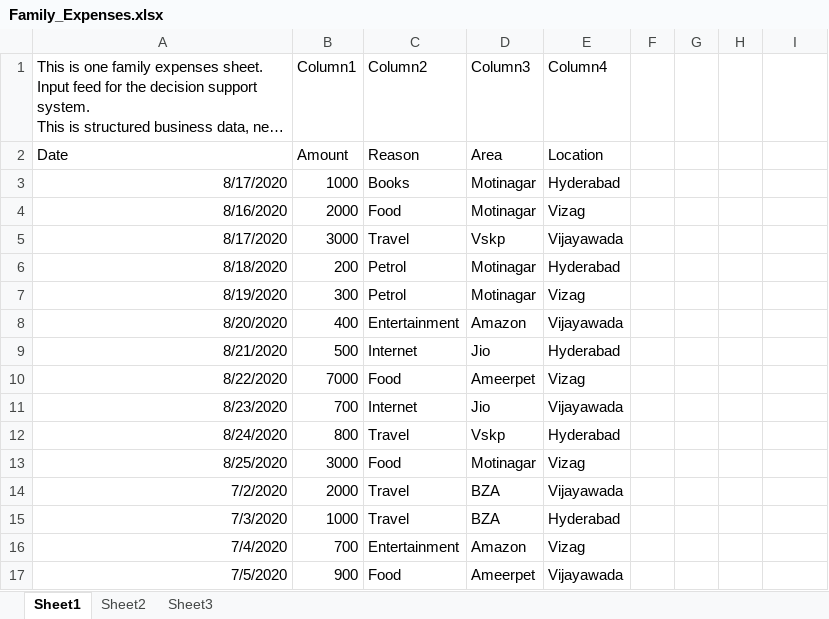
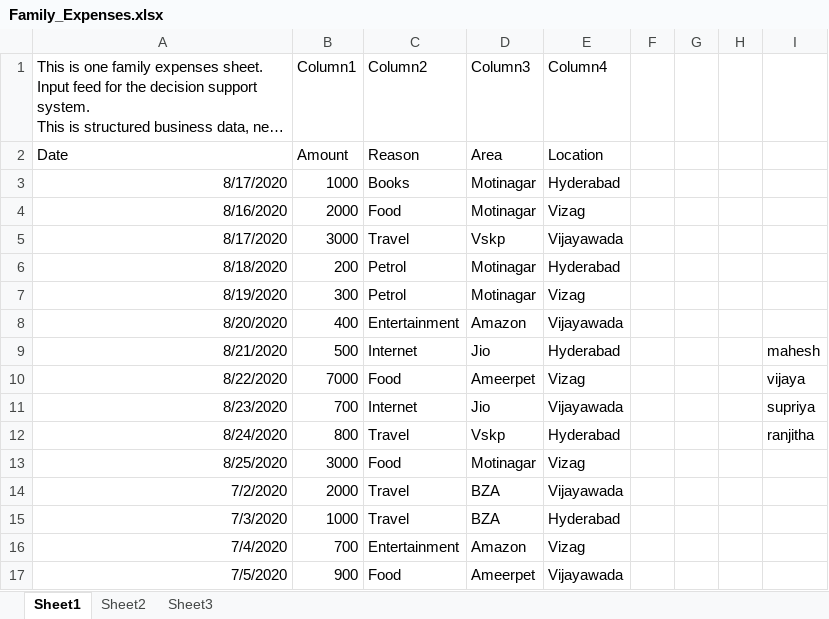
Before and after one commit to etikala123/mahesh_training_data, an Excel workbook: Family_Expenses.xlsx, sheet Sheet1, drawn as a sheet; only a part is shown; long unchanged cells end in …; values as stored, in another font and other column widths than the file's, no borders; table styles not drawn; the diff names each change by its address in the sheet, - before the commit and + after, or states it on an @@ line.

Commit message:
second time modified

```diff
--- a/Family_Expenses.xlsx (sheet Sheet1)
+++ b/Family_Expenses.xlsx (sheet Sheet1)
-I9: (empty)
+I9: mahesh
-I10: (empty)
+I10: vijaya
-I11: (empty)
+I11: supriya
-I12: (empty)
+I12: ranjitha
```
